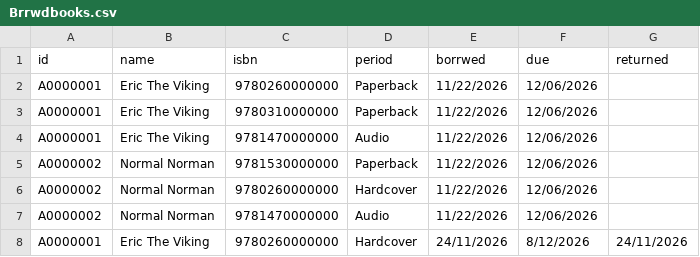
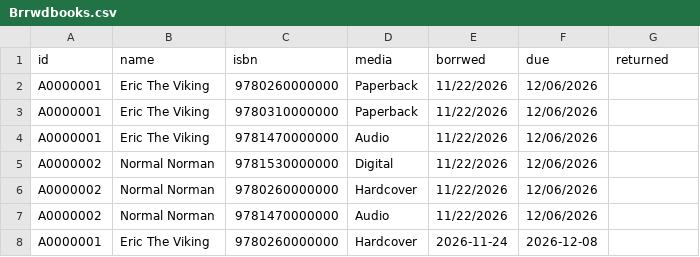
Before and after one commit to ParasiticSponge/MIS501_A2_Group, a CSV file: Brrwdbooks.csv, drawn as a sheet.

```diff
--- a/Brrwdbooks.csv
+++ b/Brrwdbooks.csv
@@ -1,2 +1,2 @@
-id,name,isbn,period,borrwed,due,returned
+id,name,isbn,media,borrwed,due,returned
 A0000001,Eric The Viking,9780260000000,Paperback,11/22/2026,12/06/2026,
@@ -4,5 +4,5 @@ A0000001,Eric The Viking,9780310000000,Paperback,11/22/2026,12/06/2026,
 A0000001,Eric The Viking,9781470000000,Audio,11/22/2026,12/06/2026,
-A0000002,Normal Norman,9781530000000,Paperback,11/22/2026,12/06/2026,
+A0000002,Normal Norman,9781530000000,Digital,11/22/2026,12/06/2026,
 A0000002,Normal Norman,9780260000000,Hardcover,11/22/2026,12/06/2026,
 A0000002,Normal Norman,9781470000000,Audio,11/22/2026,12/06/2026,
-A0000001,Eric The Viking,9780260000000,Hardcover,24/11/2026,8/12/2026,24/11/2026
+A0000001,Eric The Viking,9780260000000,Hardcover,2026-11-24,2026-12-08,
```
Also changed, not shown: 3 other files.
